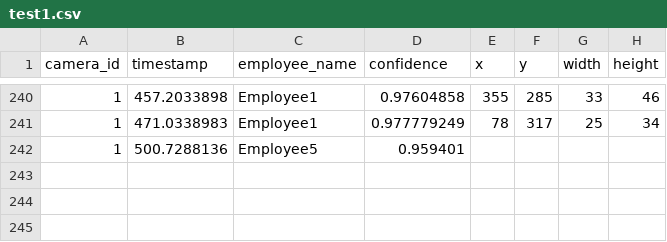
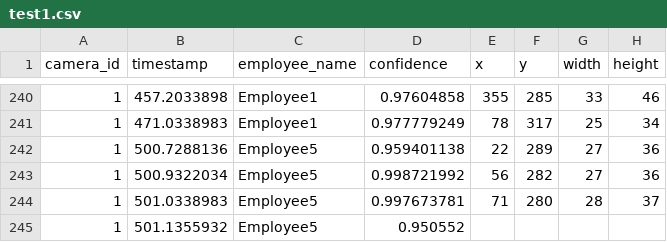
Before and after one commit to cinderellab/Vision-Based-Attendance-Tracker, a CSV file: Attendance_Logic_Module/test1.csv, drawn as a sheet; only a part is shown, gaps mark what is left out.

Commit message:
Clean up ahead of PR.

```diff
--- a/Attendance_Logic_Module/test1.csv
+++ b/Attendance_Logic_Module/test1.csv
@@ -241,2 +241,5 @@ camera_id,timestamp,employee_name,confidence,x,y,width,height
 1,471.0338983,Employee1,0.977779249,78,317,25,34
-1,500.7288136,Employee5,0.959401
+1,500.7288136,Employee5,0.959401138,22,289,27,36
+1,500.9322034,Employee5,0.998721992,56,282,27,36
+1,501.0338983,Employee5,0.997673781,71,280,28,37
+1,501.1355932,Employee5,0.950552
```
